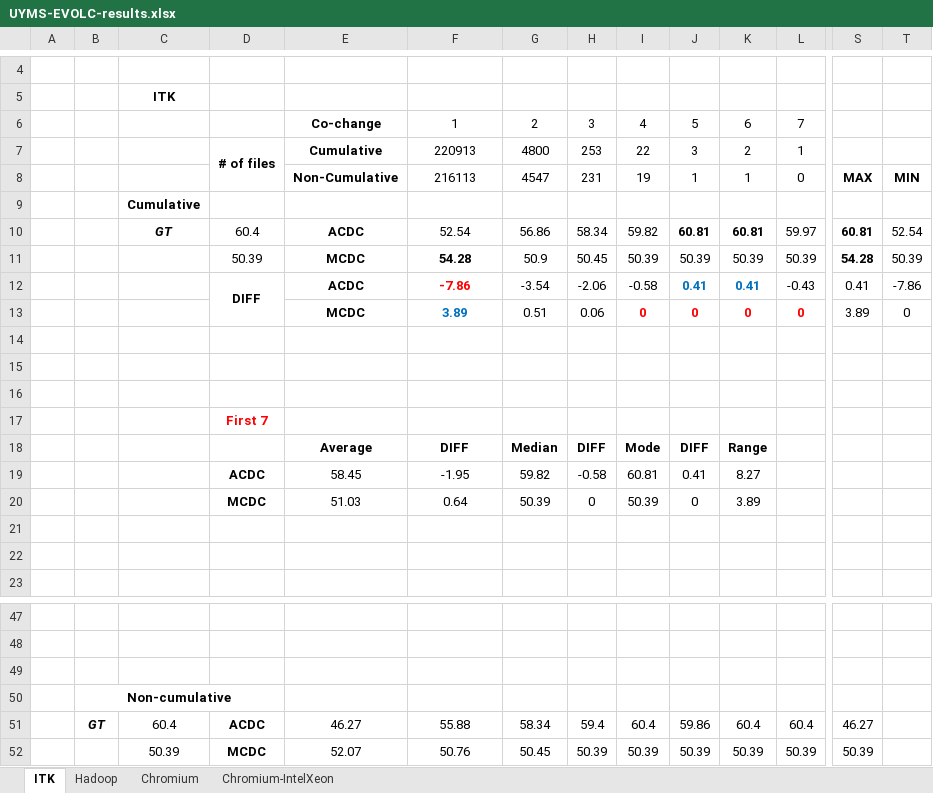
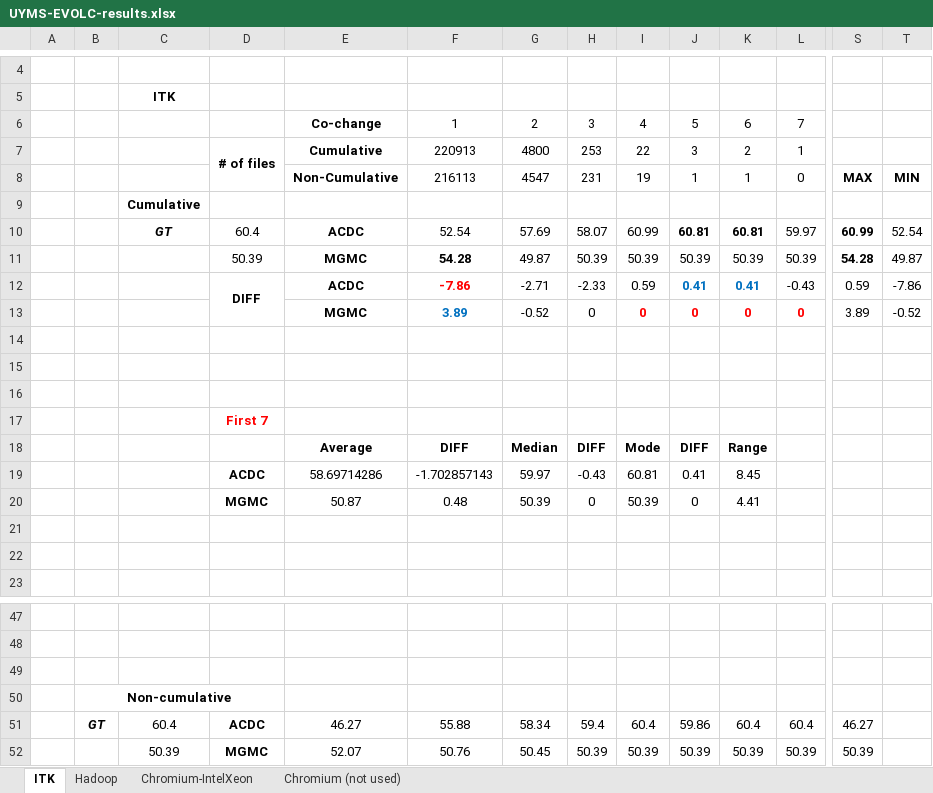
Before and after one commit to hasansozer/MOSARCH, an Excel workbook: results/UYMS-EVOLC-results.xlsx, sheet ITK, drawn as a sheet; only a part is shown, gaps mark what is left out; values as stored, in another font and other column widths than the file's, no borders; charts and pictures not drawn; removed rows and columns are numbered as before the commit, all else as after; rows hold the shown columns only; the diff names each change by its address in the sheet, - before the commit and + after, or states it on an @@ line.

```diff
--- a/results/UYMS-EVOLC-results.xlsx (sheet ITK)
+++ b/results/UYMS-EVOLC-results.xlsx (sheet ITK)
-sheet tab: Chromium
+sheet tab: Chromium (not used)
@@ sheet tab order changed: ITK | Hadoop | Chromium-IntelXeon | Chromium (not used) @@
-G10: 56.86
+G10: 57.69
-H10: 58.34
+H10: 58.07
-I10: 59.82
+I10: 60.99
-S10: 60.81
+S10: 60.99
-E11: MCDC
+E11: MGMC
-G11: 50.9
+G11: 49.87
-H11: 50.45
+H11: 50.39
-T11: 50.39
+T11: 49.87
-G12: -3.54
+G12: -2.71
-H12: -2.06
+H12: -2.33
-I12: -0.58
+I12: 0.59
-S12: 0.41
+S12: 0.59
-E13: MCDC
+E13: MGMC
-G13: 0.51
+G13: -0.52
-H13: 0.06
+H13: 0
-T13: 0
+T13: -0.52
-row 19:  |  |  | ACDC | 58.45 | -1.95 | 59.82 | -0.58 | 60.81 | 0.41 | 8.27
+row 19:  |  |  | ACDC | 58.69714286 | -1.702857143 | 59.97 | -0.43 | 60.81 | 0.41 | 8.45
-D20: MCDC
+D20: MGMC
-E20: 51.03
+E20: 50.87
-F20: 0.64
+F20: 0.48
-K20: 3.89
+K20: 4.41
-D52: MCDC
+D52: MGMC
```
Also changed, not shown: sheet Chromium-IntelXeon, sheet Hadoop, sheet Chromium (not used), formulas that keep their value, charts or pictures, 4 other files.
